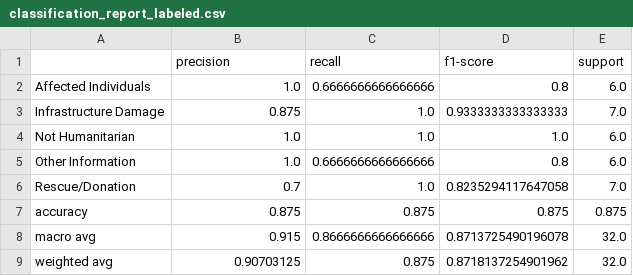
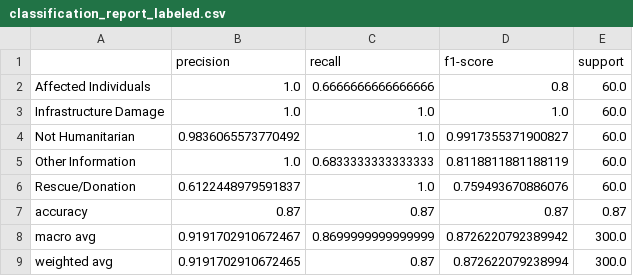
Before and after one commit to VIJAYANANDANJM/Disaster_Tweets_MultiClass_Classifier, a CSV file: reports/test_tweets_report/classification_report_labeled.csv, drawn as a sheet.

```diff
--- a/reports/test_tweets_report/classification_report_labeled.csv
+++ b/reports/test_tweets_report/classification_report_labeled.csv
@@ -1,9 +1,9 @@
 ,precision,recall,f1-score,support
-Affected Individuals,1.0,0.6666666666666666,0.8,6.0
-Infrastructure Damage,0.875,1.0,0.9333333333333333,7.0
-Not Humanitarian,1.0,1.0,1.0,6.0
-Other Information,1.0,0.6666666666666666,0.8,6.0
-Rescue/Donation,0.7,1.0,0.8235294117647058,7.0
-accuracy,0.875,0.875,0.875,0.875
-macro avg,0.915,0.8666666666666666,0.8713725490196078,32.0
-weighted avg,0.90703125,0.875,0.8718137254901962,32.0
+Affected Individuals,1.0,0.6666666666666666,0.8,60.0
+Infrastructure Damage,1.0,1.0,1.0,60.0
+Not Humanitarian,0.9836065573770492,1.0,0.9917355371900827,60.0
+Other Information,1.0,0.6833333333333333,0.8118811881188119,60.0
+Rescue/Donation,0.6122448979591837,1.0,0.759493670886076,60.0
+accuracy,0.87,0.87,0.87,0.87
+macro avg,0.9191702910672467,0.8699999999999999,0.8726220792389942,300.0
+weighted avg,0.9191702910672465,0.87,0.872622079238994,300.0
```
Also changed, not shown: reports/test_tweets_report/confusion_matrix_labeled.csv, 15 other files.
